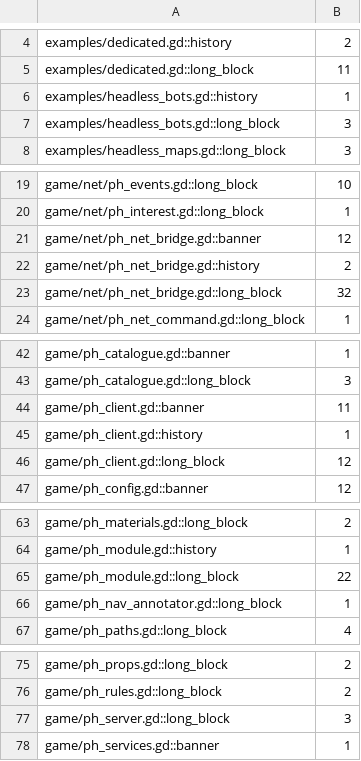
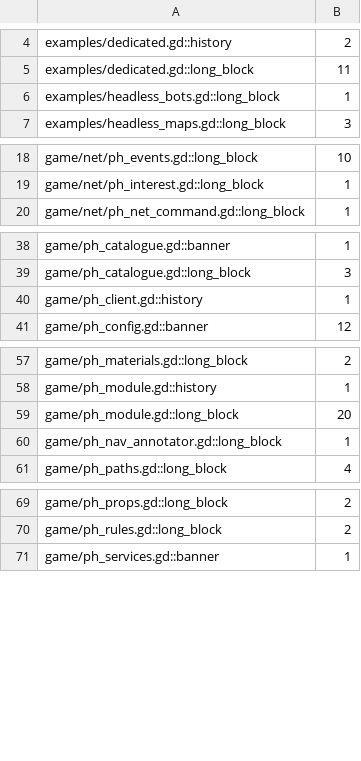
Before and after one commit to zees-games/game-prop-hunt, a TSV file: ci/efficiency/comments.tsv, drawn as a sheet; only a part is shown, gaps mark what is left out.

```diff
--- a/ci/efficiency/comments.tsv
+++ b/ci/efficiency/comments.tsv
@@ -5,4 +5,3 @@ examples/dedicated.gd::history	2
 examples/dedicated.gd::long_block	11
-examples/headless_bots.gd::history	1
-examples/headless_bots.gd::long_block	3
+examples/headless_bots.gd::long_block	1
 examples/headless_maps.gd::long_block	3
@@ -20,5 +19,2 @@ game/net/ph_events.gd::long_block	10
 game/net/ph_interest.gd::long_block	1
-game/net/ph_net_bridge.gd::banner	12
-game/net/ph_net_bridge.gd::history	2
-game/net/ph_net_bridge.gd::long_block	32
 game/net/ph_net_command.gd::long_block	1
@@ -43,5 +39,3 @@ game/ph_catalogue.gd::banner	1
 game/ph_catalogue.gd::long_block	3
-game/ph_client.gd::banner	11
 game/ph_client.gd::history	1
-game/ph_client.gd::long_block	12
 game/ph_config.gd::banner	12
@@ -64,3 +58,3 @@ game/ph_materials.gd::long_block	2
 game/ph_module.gd::history	1
-game/ph_module.gd::long_block	22
+game/ph_module.gd::long_block	20
 game/ph_nav_annotator.gd::long_block	1
@@ -76,3 +70,2 @@ game/ph_props.gd::long_block	2
 game/ph_rules.gd::long_block	2
-game/ph_server.gd::long_block	3
 game/ph_services.gd::banner	1
```
Also changed, not shown: 8 other files.
